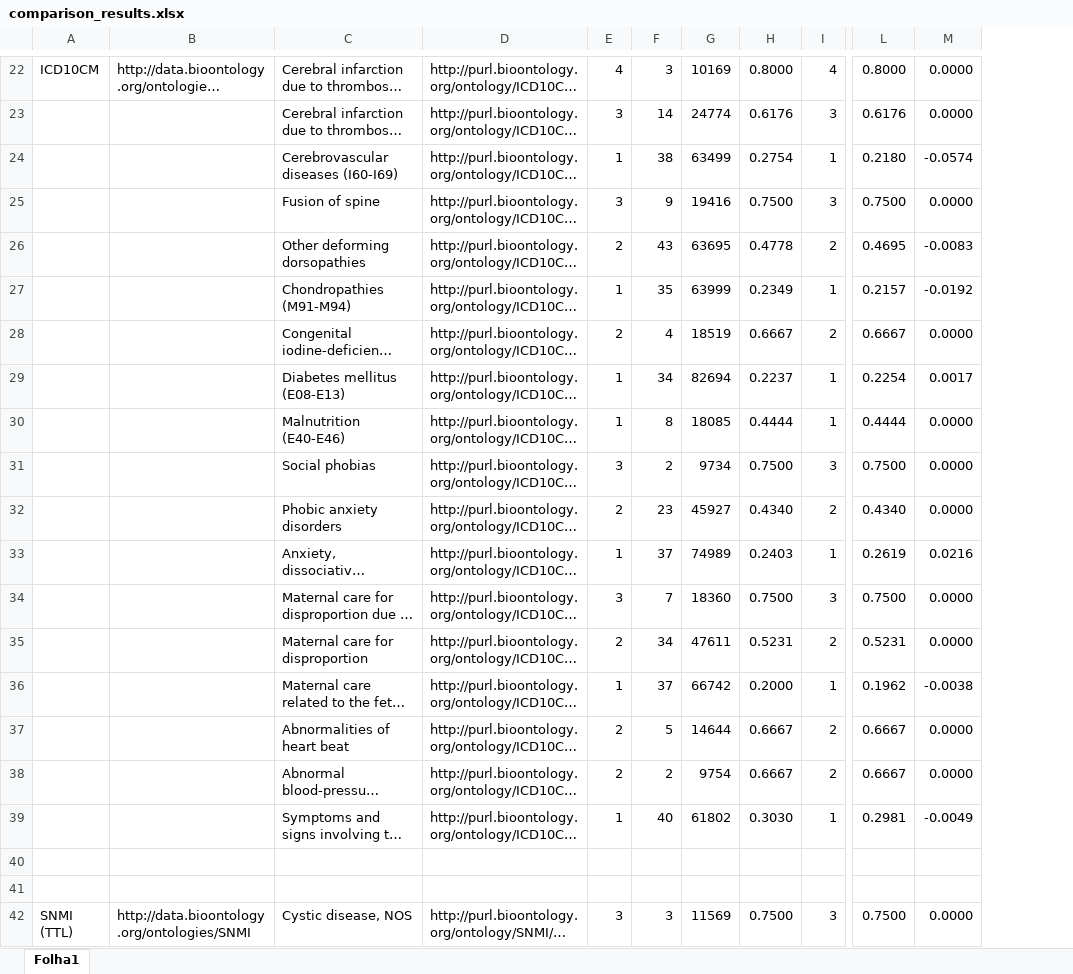
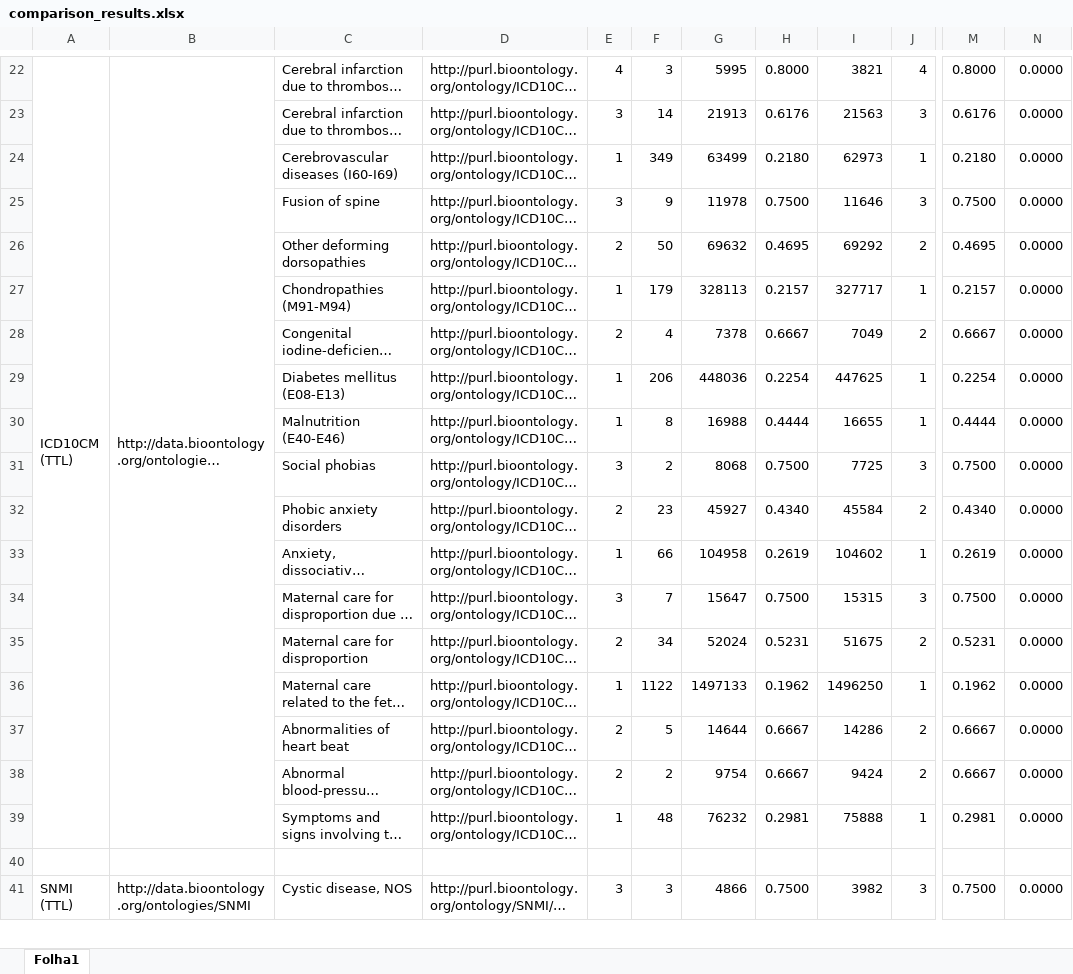
Before and after one commit to lasigeBioTM/MetadataAnalyser, an Excel workbook: studyresults/comparison_results.xlsx, sheet Folha1, drawn as a sheet; only a part is shown, gaps mark what is left out; long unchanged cells end in …; values as stored, in another font and other column widths than the file's, no cell formats; removed rows and columns are numbered as before the commit, all else as after; rows hold the shown columns only; ↵ is a line break in a cell; the diff covers the shown part only; the diff names each change by its address in the sheet, - before the commit and + after, or states it on an @@ line.

```diff
--- a/studyresults/comparison_results.xlsx (sheet Folha1)
+++ b/studyresults/comparison_results.xlsx (sheet Folha1)
-column G, rows 22-39: 10169 | 24774 | 63499 | 19416 | 63695 | 63999 | 18519 | 82694 | 18085 | 9734 | 45927 | 74989 | 18360 | 47611 | 66742 | 14644 | 9754 | 61802; row 42: 11569
+column G, rows 22-41: 5995 | 21913 | 63499 | 11978 | 69632 | 328113 | 7378 | 448036 | 16988 | 8068 | 45927 | 104958 | 15647 | 52024 | 1497133 | 14644 | 9754 | 76232 |  | 4866
+column I, rows 22-41: 3821 | 21563 | 62973 | 11646 | 69292 | 327717 | 7049 | 447625 | 16655 | 7725 | 45584 | 104602 | 15315 | 51675 | 1496250 | 14286 | 9424 | 75888 |  | 3982
-A22: ICD10CM
+A22: ICD10CM ↵ (TTL)
+A22:A39 merged
+B22:B39 merged
-F24: 38
+F24: 349
-H24: 0.2754
+H24: 0.2180
-N24: -0.0574
+N24: 0.0000
-F26: 43
+F26: 50
-H26: 0.4778
+H26: 0.4695
-N26: -0.0083
+N26: 0.0000
-F27: 35
+F27: 179
-H27: 0.2349
+H27: 0.2157
-N27: -0.0192
+N27: 0.0000
-F29: 34
+F29: 206
-H29: 0.2237
+H29: 0.2254
-N29: 0.0017
+N29: 0.0000
-F33: 37
+F33: 66
-H33: 0.2403
+H33: 0.2619
-N33: 0.0216
+N33: 0.0000
-F36: 37
+F36: 1122
-H36: 0.2000
+H36: 0.1962
-N36: -0.0038
+N36: 0.0000
-F39: 40
+F39: 48
-H39: 0.3030
+H39: 0.2981
-N39: -0.0049
+N39: 0.0000
-row 40: (empty)
```
Also changed, not shown: 25 added rows, 25 removed rows and 42 edited cells elsewhere in this sheet, cell formats, formulas that keep their value, 10 other files.
